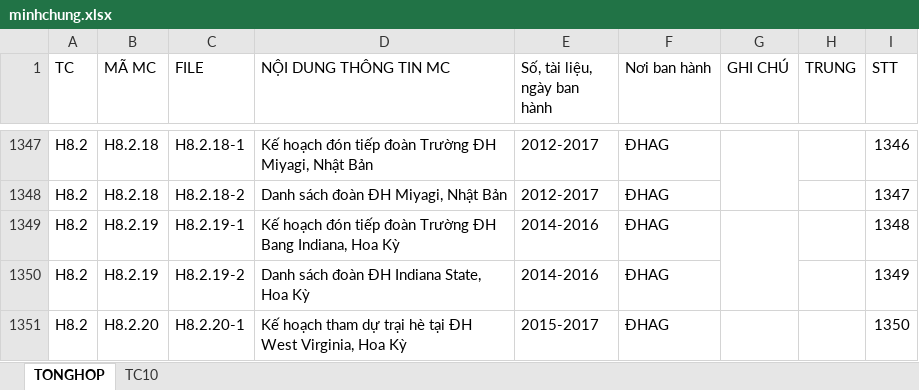
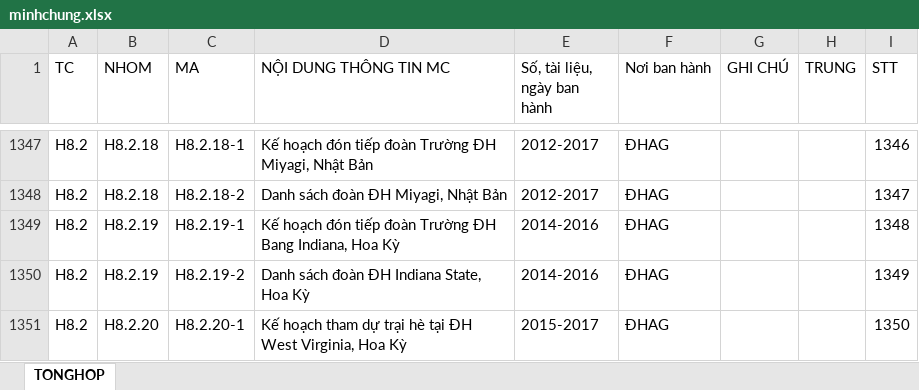
Before and after one commit to trungminhphan/hsmc, an Excel workbook: import/minhchung.xlsx, sheet TONGHOP, drawn as a sheet; only a part is shown, gaps mark what is left out; values as stored, in another font and other column widths than the file's, no cell formats; conditional formats not drawn; the diff covers the shown part only; the diff names each change by its address in the sheet, - before the commit and + after, or states it on an @@ line.

```diff
--- a/import/minhchung.xlsx (sheet TONGHOP)
+++ b/import/minhchung.xlsx (sheet TONGHOP)
-sheet tab: TC10
-B1: MÃ MC
+B1: NHOM
-C1: FILE
+C1: MA
-G1347:G1348 merged
-G1349:G1350 merged
-G1351:G1352 merged
```
Also changed, not shown: 68 edited cells and merged cells elsewhere in this sheet, cell formats, formulas that keep their value, 6 other files.
